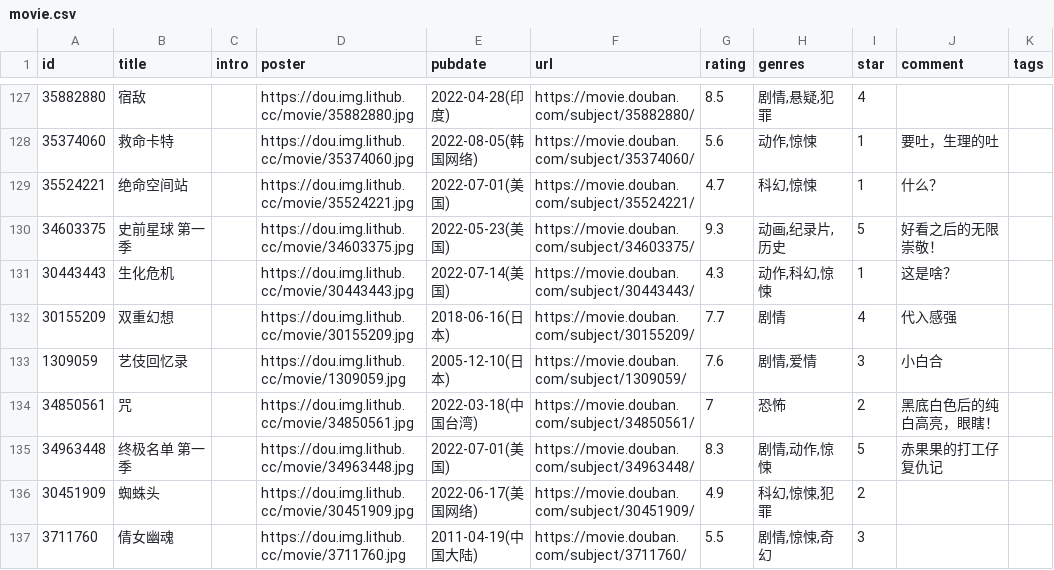
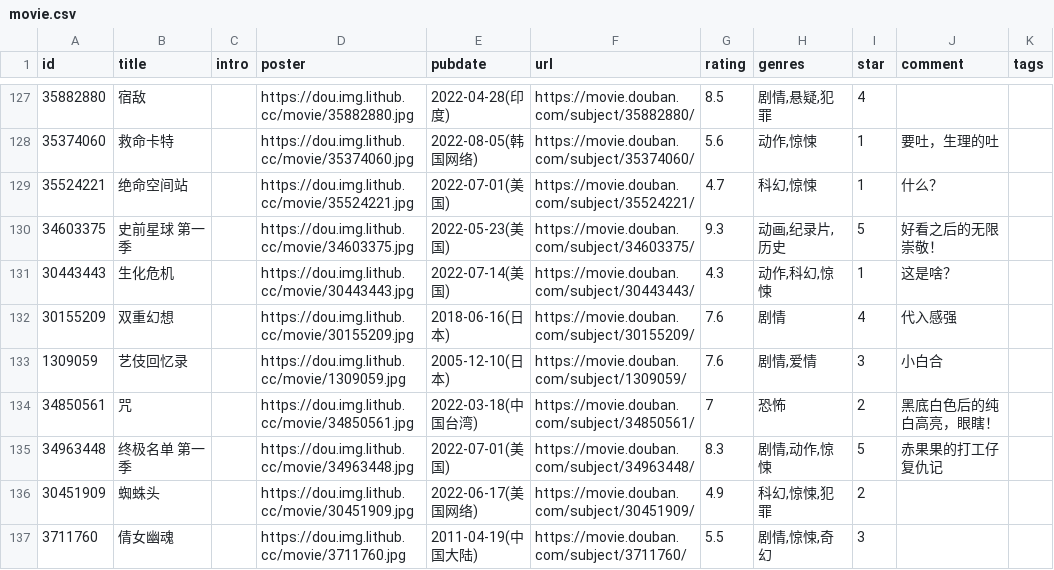
Before and after one commit to jamxe/immmmm, a CSV file: data/douban/movie.csv, drawn as a sheet; only a part is shown, gaps mark what is left out; the diff names each change by its address in the sheet, - before the commit and + after, or states it on an @@ line.

```diff
--- a/data/douban/movie.csv
+++ b/data/douban/movie.csv
-G132 (rating): 7.7
+G132 (rating): 7.6
```
Also changed, not shown: data/douban/book.csv.
